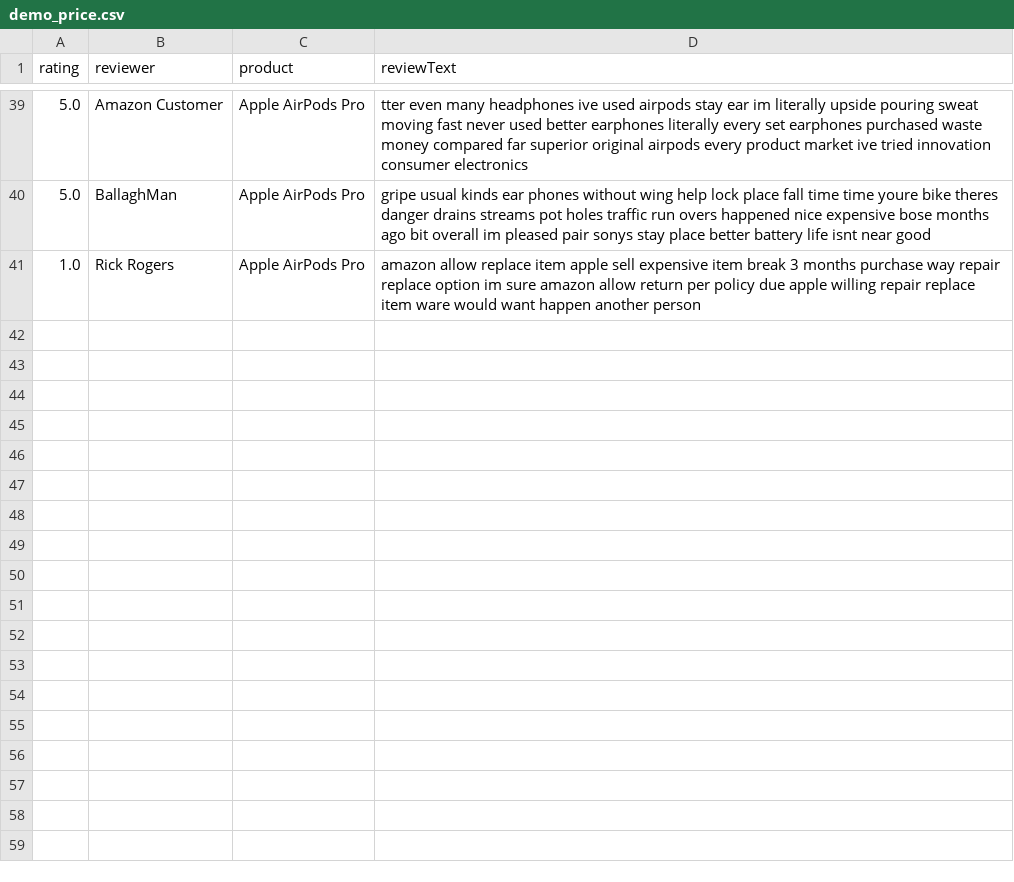
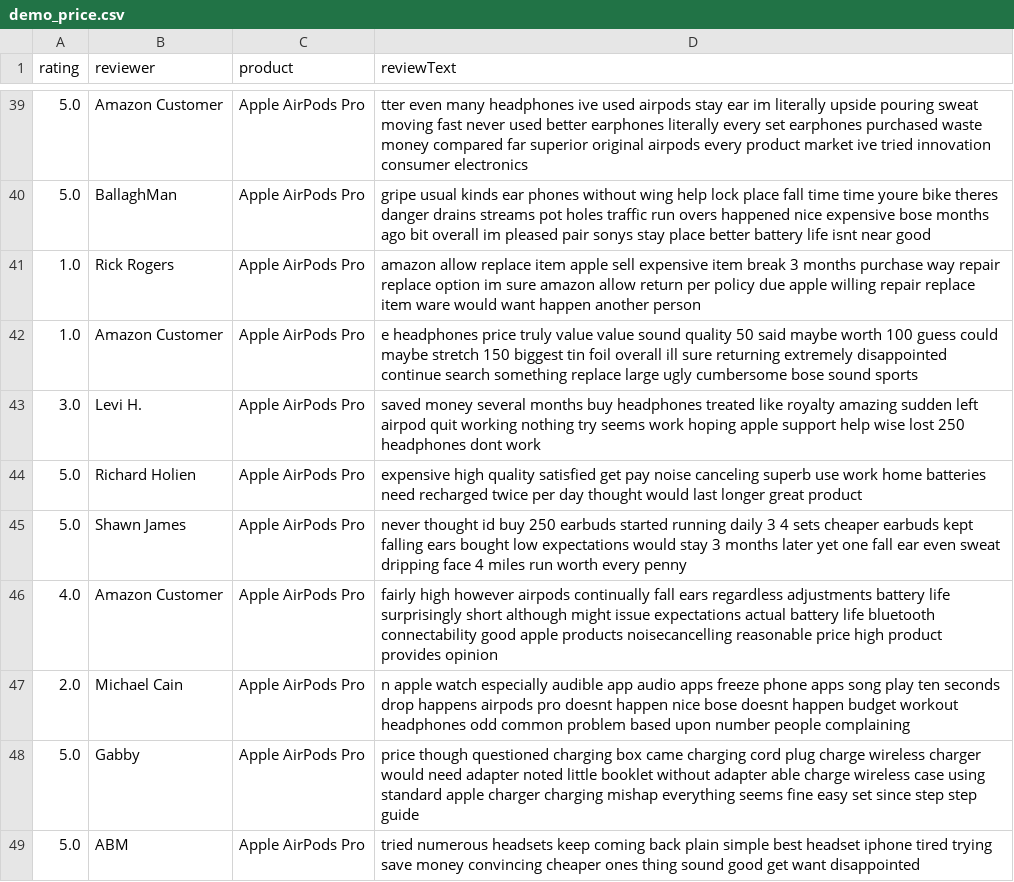
Before and after one commit to sheelfshah/sentiment-analysis, a CSV file: demo_price.csv, drawn as a sheet; only a part is shown, gaps mark what is left out.

Commit message:
new categorized data

```diff
--- a/demo_price.csv
+++ b/demo_price.csv
@@ -41 +41,9 @@ rating,reviewer,product,reviewText
 1.0,Rick Rogers,Apple AirPods Pro,amazon allow replace item apple sell expensive item break 3 months purchase way repair replace option im sure amazon allow return per policy due apple willing repair replace item ware would want happen another person
+1.0,Amazon Customer,Apple AirPods Pro,e headphones price truly value value sound quality 50 said maybe worth 100 guess could maybe stretch 150 biggest tin foil overall ill sure returning extremely disappointed continue search something replace large ugly cumbersome bose sound sports
+3.0,Levi H.,Apple AirPods Pro,saved money several months buy headphones treated like royalty amazing sudden left airpod quit working nothing try seems work hoping apple support help wise lost 250 headphones dont work
+5.0,Richard Holien,Apple AirPods Pro,expensive high quality satisfied get pay noise canceling superb use work home batteries need recharged twice per day thought would last longer great product
+5.0,Shawn James,Apple AirPods Pro,never thought id buy 250 earbuds started running daily 3 4 sets cheaper earbuds kept falling ears bought low expectations would stay 3 months later yet one fall ear even sweat dripping face 4 miles run worth every penny
+4.0,Amazon Customer,Apple AirPods Pro, fairly high however airpods continually fall ears regardless adjustments battery life surprisingly short although might issue expectations actual battery life bluetooth connectability good apple products noisecancelling reasonable price high product provides opinion
+2.0,Michael Cain,Apple AirPods Pro,n apple watch especially audible app audio apps freeze phone apps song play ten seconds drop happens airpods pro doesnt happen nice bose doesnt happen budget workout headphones odd common problem based upon number people complaining
+5.0,Gabby,Apple AirPods Pro, price though questioned charging box came charging cord plug charge wireless charger would need adapter noted little booklet without adapter able charge wireless case using standard apple charger charging mishap everything seems fine easy set since step step guide
+5.0,ABM,Apple AirPods Pro,tried numerous headsets keep coming back plain simple best headset iphone tired trying save money convincing cheaper ones thing sound good get want disappointed
```
Also changed, not shown: demo_delivery.csv, demo_faulty.csv.
